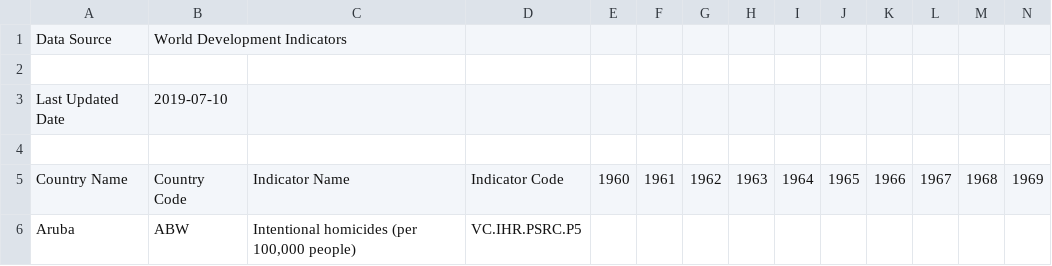
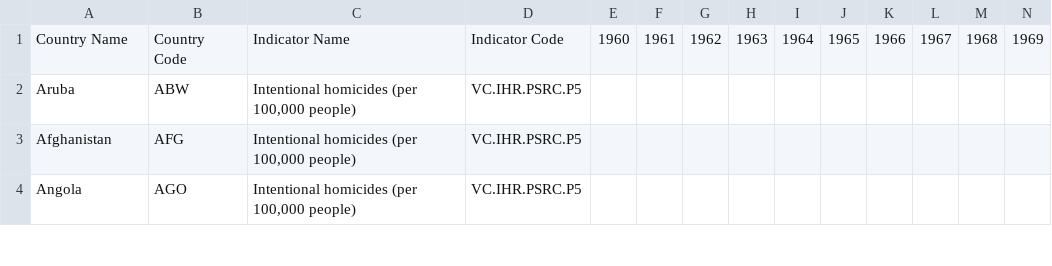
Before and after one commit to d3-lisboa/Datasets, a CSV file: World_Homicides.csv, drawn as a sheet; only a part is shown; the shorter side is filled out with more unchanged rows; rows hold the shown columns only; the diff names each change by its address in the sheet, - before the commit and + after, or states it on an @@ line.

Commit message:
remove

```diff
--- a/World_Homicides.csv
+++ b/World_Homicides.csv
-row 1: Data Source | World Development Indicators
-row 2: (empty)
-row 3: Last Updated Date | 2019-07-10
-row 4: (empty)
```
